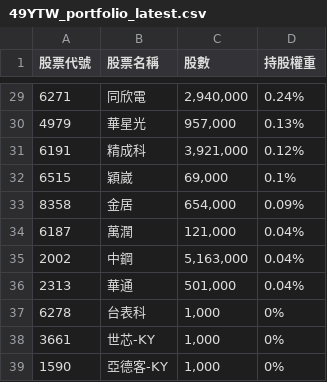
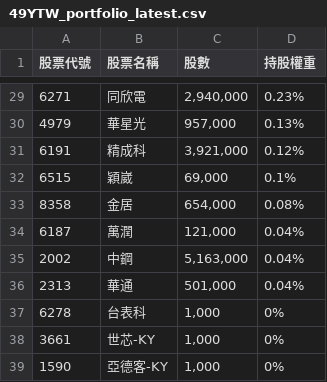
Before and after one commit to s61313/A18900_FTE, a CSV file: data/49YTW_portfolio_latest.csv, drawn as a sheet; only a part is shown, gaps mark what is left out; the diff covers the shown part only.

```diff
--- a/data/49YTW_portfolio_latest.csv
+++ b/data/49YTW_portfolio_latest.csv
@@ -29,2 +29,2 @@
-6271,同欣電,"2,940,000",0.24%
+6271,同欣電,"2,940,000",0.23%
 4979,華星光,"957,000",0.13%
@@ -32,3 +32,3 @@
 6515,穎崴,"69,000",0.1%
-8358,金居,"654,000",0.09%
+8358,金居,"654,000",0.08%
 6187,萬潤,"121,000",0.04%
```
Also changed, not shown: 2 added rows, 2 removed rows and 28 edited cells elsewhere in this file, 7 other files.
